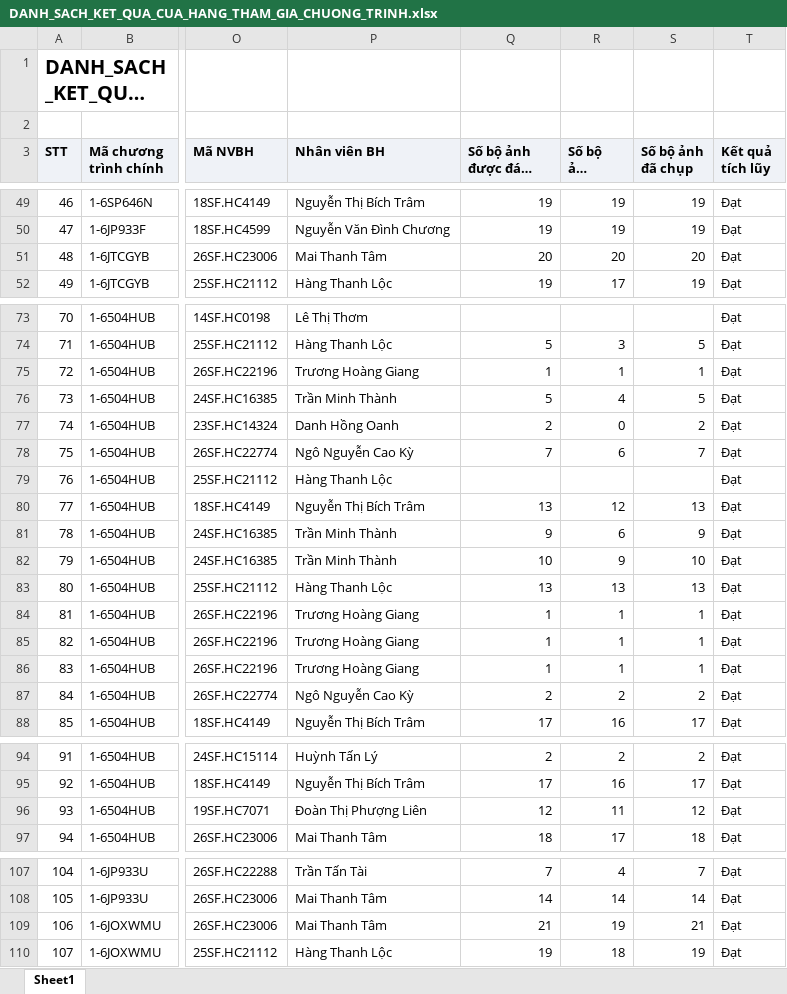
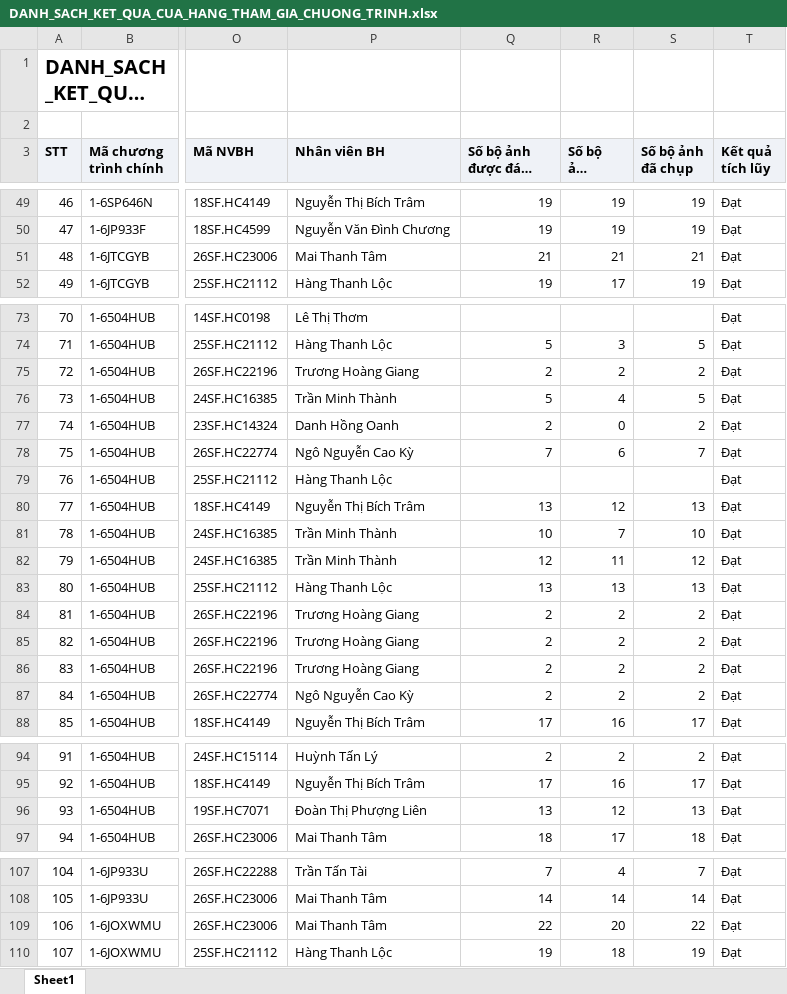
Before and after one commit to tantt2026-test/Test, an Excel workbook: data/Thang11/DANH_SACH_KET_QUA_CUA_HANG_THAM_GIA_CHUONG_TRINH.xlsx, sheet Sheet1, drawn as a sheet; only a part is shown, gaps mark what is left out; long unchanged cells end in …; values as stored, in another font and other column widths than the file's, no borders; the diff names each change by its address in the sheet, - before the commit and + after, or states it on an @@ line.

```diff
--- a/data/Thang11/DANH_SACH_KET_QUA_CUA_HANG_THAM_GIA_CHUONG_TRINH.xlsx (sheet Sheet1)
+++ b/data/Thang11/DANH_SACH_KET_QUA_CUA_HANG_THAM_GIA_CHUONG_TRINH.xlsx (sheet Sheet1)
-Q51 (Số bộ ảnh được đánh giá): 20
+Q51 (Số bộ ảnh được đánh giá): 21
-R51 (Số bộ ảnh duyệt): 20
+R51 (Số bộ ảnh duyệt): 21
-S51 (Số bộ ảnh đã chụp): 20
+S51 (Số bộ ảnh đã chụp): 21
-Q75 (Số bộ ảnh được đánh giá): 1
+Q75 (Số bộ ảnh được đánh giá): 2
-R75 (Số bộ ảnh duyệt): 1
+R75 (Số bộ ảnh duyệt): 2
-S75 (Số bộ ảnh đã chụp): 1
+S75 (Số bộ ảnh đã chụp): 2
-Q81 (Số bộ ảnh được đánh giá): 9
+Q81 (Số bộ ảnh được đánh giá): 10
-R81 (Số bộ ảnh duyệt): 6
+R81 (Số bộ ảnh duyệt): 7
-S81 (Số bộ ảnh đã chụp): 9
+S81 (Số bộ ảnh đã chụp): 10
-Q82 (Số bộ ảnh được đánh giá): 10
+Q82 (Số bộ ảnh được đánh giá): 12
-R82 (Số bộ ảnh duyệt): 9
+R82 (Số bộ ảnh duyệt): 11
-S82 (Số bộ ảnh đã chụp): 10
+S82 (Số bộ ảnh đã chụp): 12
-Q84:Q86 (Số bộ ảnh được đánh giá): 1
+Q84:Q86 (Số bộ ảnh được đánh giá): 2
-R84:R86 (Số bộ ảnh duyệt): 1
+R84:R86 (Số bộ ảnh duyệt): 2
-S84:S86 (Số bộ ảnh đã chụp): 1
+S84:S86 (Số bộ ảnh đã chụp): 2
-Q96 (Số bộ ảnh được đánh giá): 12
+Q96 (Số bộ ảnh được đánh giá): 13
-R96 (Số bộ ảnh duyệt): 11
+R96 (Số bộ ảnh duyệt): 12
-S96 (Số bộ ảnh đã chụp): 12
+S96 (Số bộ ảnh đã chụp): 13
-Q109 (Số bộ ảnh được đánh giá): 21
+Q109 (Số bộ ảnh được đánh giá): 22
-R109 (Số bộ ảnh duyệt): 19
+R109 (Số bộ ảnh duyệt): 20
-S109 (Số bộ ảnh đã chụp): 21
+S109 (Số bộ ảnh đã chụp): 22
```
Also changed, not shown: data/Thang11/DanhSachChiTietDonHang (1).xlsx, data/Thang11/DanhSachLichViengTham.xlsx, 3 other files.
